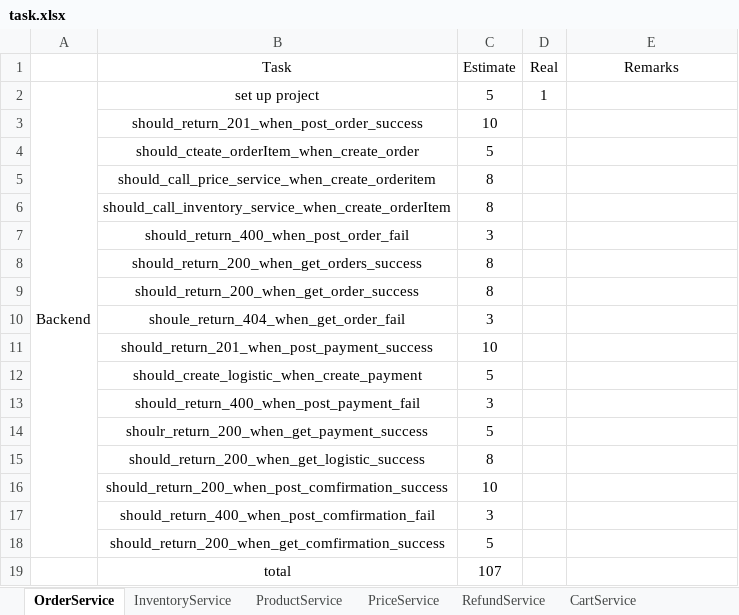
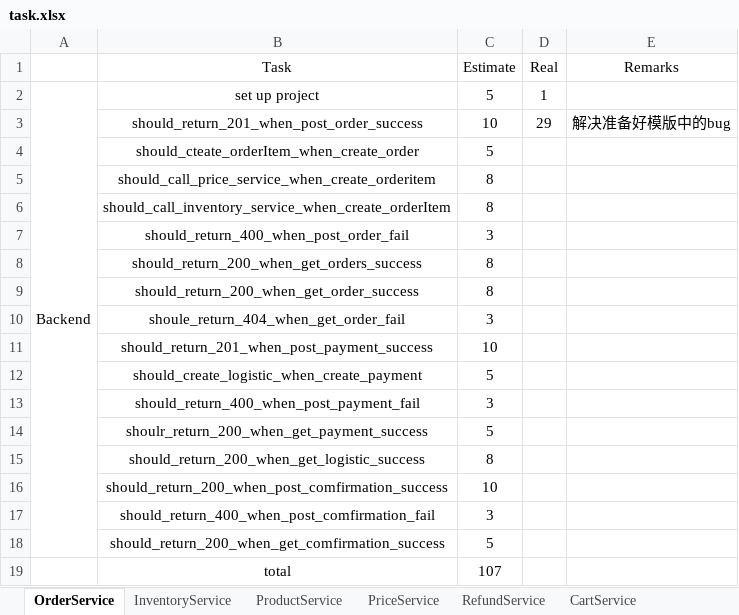
Before and after one commit to twzyliu/MicroService, an Excel workbook: task/task.xlsx, sheet OrderService, drawn as a sheet; values as stored, in another font and other column widths than the file's, no borders; the diff names each change by its address in the sheet, - before the commit and + after, or states it on an @@ line.

Commit message:
add postOrderApi to order service

```diff
--- a/task/task.xlsx (sheet OrderService)
+++ b/task/task.xlsx (sheet OrderService)
-D3 (Real): (empty)
+D3 (Real): 29
-E3 (Remarks): (empty)
+E3 (Remarks): 解决准备好模版中的bug
```
Also changed, not shown: 12 other files.
